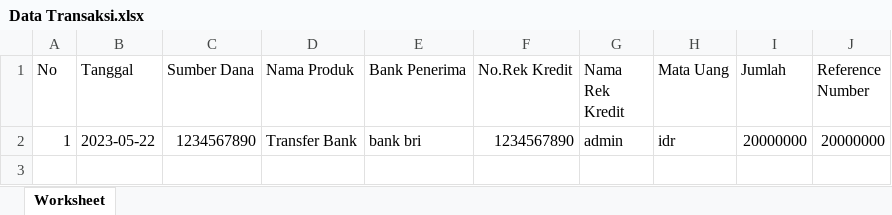
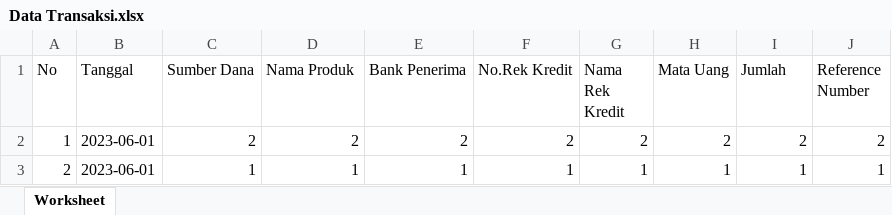
Before and after one commit to tinakurniana/sgm, an Excel workbook: excel/Data Transaksi.xlsx, sheet Worksheet, drawn as a sheet; values as stored, in another font and other column widths than the file's, no borders; removed rows and columns are numbered as before the commit, all else as after; the diff names each change by its address in the sheet, - before the commit and + after, or states it on an @@ line.

```diff
--- a/excel/Data Transaksi.xlsx (sheet Worksheet)
+++ b/excel/Data Transaksi.xlsx (sheet Worksheet)
-row 2: 1 | 2023-05-22 | 1234567890 | Transfer Bank | bank bri | 1234567890 | admin | idr | 20000000 | 20000000
+row 2: 1 | 2023-06-01 | 2 | 2 | 2 | 2 | 2 | 2 | 2 | 2
+row 3: 2 | 2023-06-01 | 1 | 1 | 1 | 1 | 1 | 1 | 1 | 1
```
Also changed, not shown: excel/Data Simpanan Pokok.xlsx, excel/Data Simpanan.xlsx, 54 other files.
